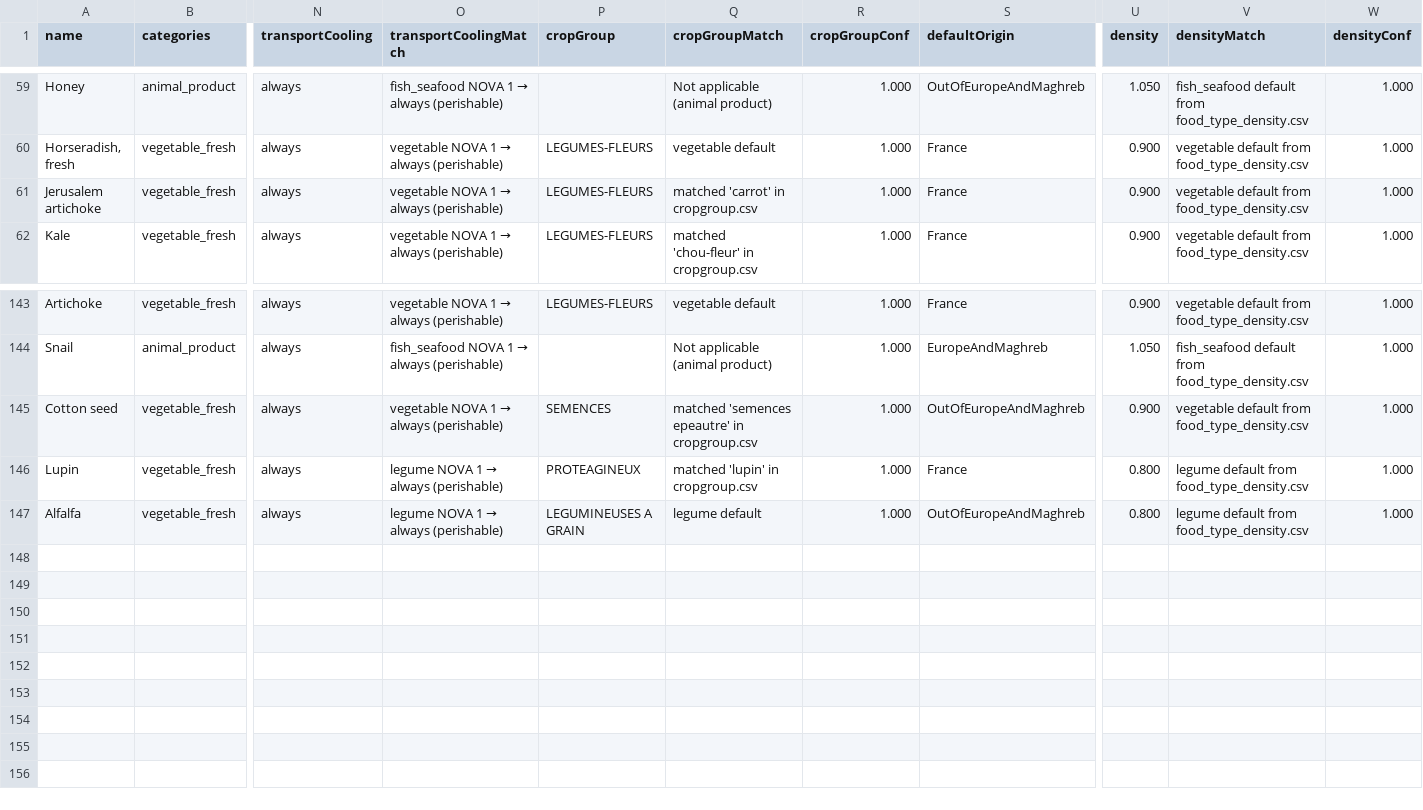
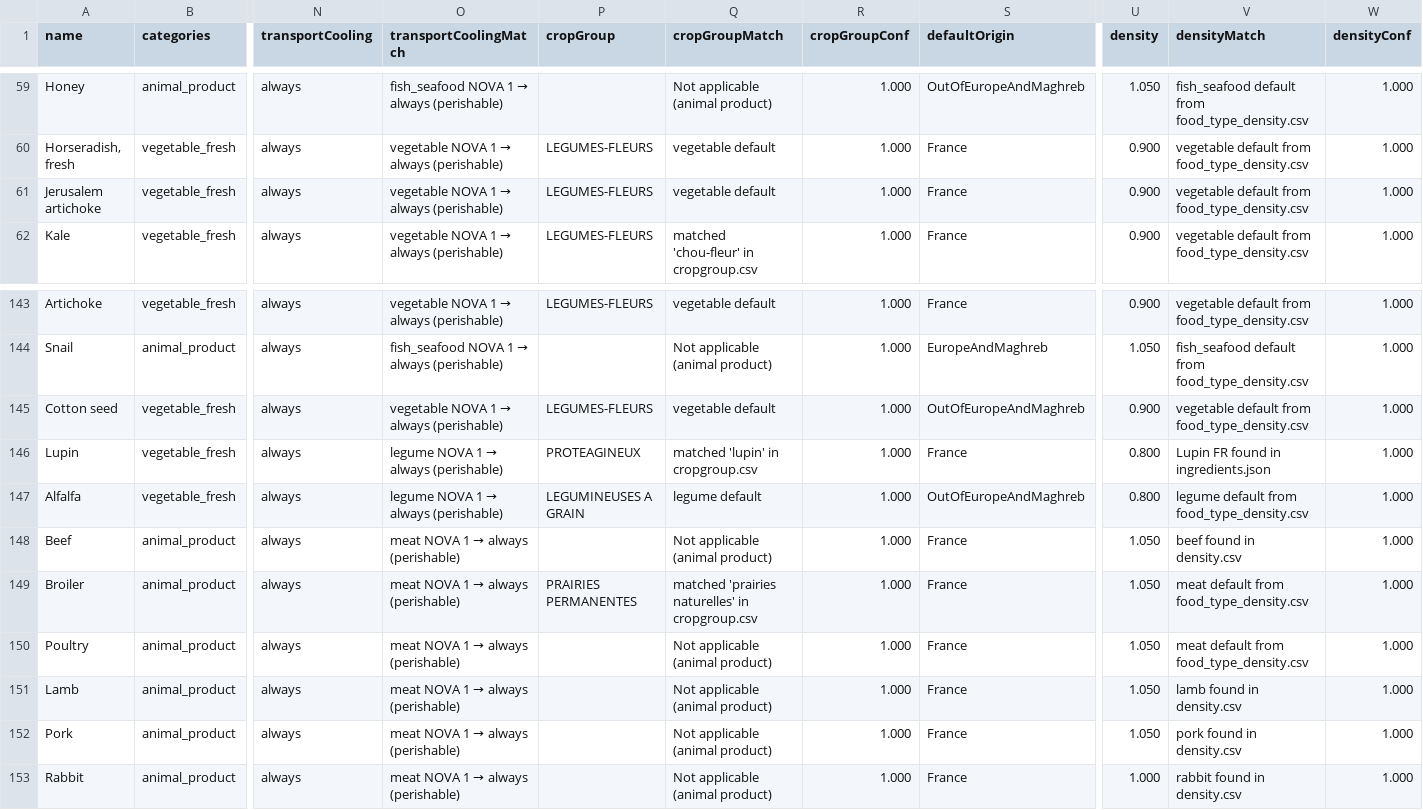
Before and after one commit to MTES-MCT/ecobalyse-method-tooling, a CSV file: food/metadata/generated/predictions_FR.csv, drawn as a sheet; only a part is shown, gaps mark what is left out; rows hold the shown columns only; the diff names each change by its address in the sheet, - before the commit and + after, or states it on an @@ line.

```diff
--- a/food/metadata/generated/predictions_FR.csv
+++ b/food/metadata/generated/predictions_FR.csv
-Q61 (cropGroupMatch): matched 'carrot' in cropgroup.csv
+Q61 (cropGroupMatch): vegetable default
-P145 (cropGroup): SEMENCES
+P145 (cropGroup): LEGUMES-FLEURS
-Q145 (cropGroupMatch): matched 'semences epeautre' in cropgroup.csv
+Q145 (cropGroupMatch): vegetable default
-V146 (densityMatch): legume default from food_type_density.csv
+V146 (densityMatch): Lupin FR found in ingredients.json
+row 148: Beef | animal_product | always | meat NOVA 1 → always (perishable) |  | Not applicable (animal product) | 1.000 | France | 1.050 | beef found in density.csv | 1.000
+row 149: Broiler | animal_product | always | meat NOVA 1 → always (perishable) | PRAIRIES PERMANENTES | matched 'prairies naturelles' in cropgroup.csv | 1.000 | France | 1.050 | meat default from food_type_density.csv | 1.000
+row 150: Poultry | animal_product | always | meat NOVA 1 → always (perishable) |  | Not applicable (animal product) | 1.000 | France | 1.050 | meat default from food_type_density.csv | 1.000
+row 151: Lamb | animal_product | always | meat NOVA 1 → always (perishable) |  | Not applicable (animal product) | 1.000 | France | 1.050 | lamb found in density.csv | 1.000
+row 152: Pork | animal_product | always | meat NOVA 1 → always (perishable) |  | Not applicable (animal product) | 1.000 | France | 1.050 | pork found in density.csv | 1.000
+row 153: Rabbit | animal_product | always | meat NOVA 1 → always (perishable) |  | Not applicable (animal product) | 1.000 | France | 1.000 | rabbit found in density.csv | 1.000
```
Also changed, not shown: food/metadata/generated/fichier_final_FR.csv, food/metadata/generated/fichier_final_OI.csv, 3 other files.
